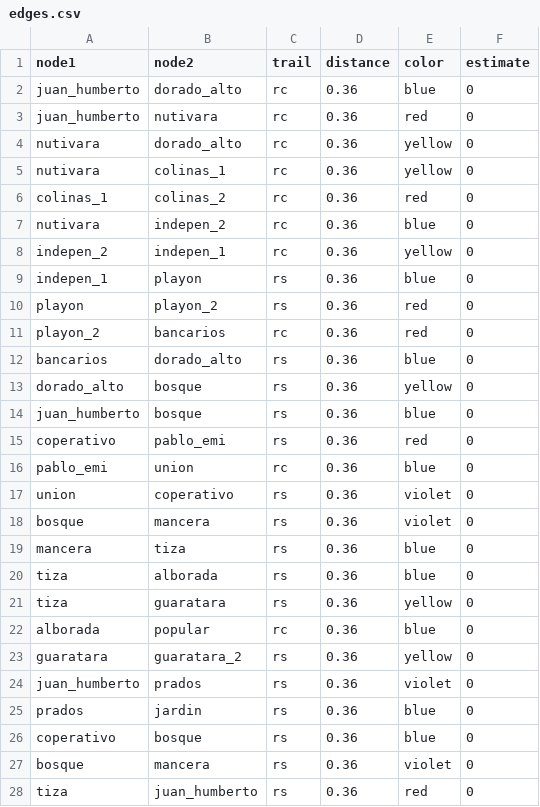
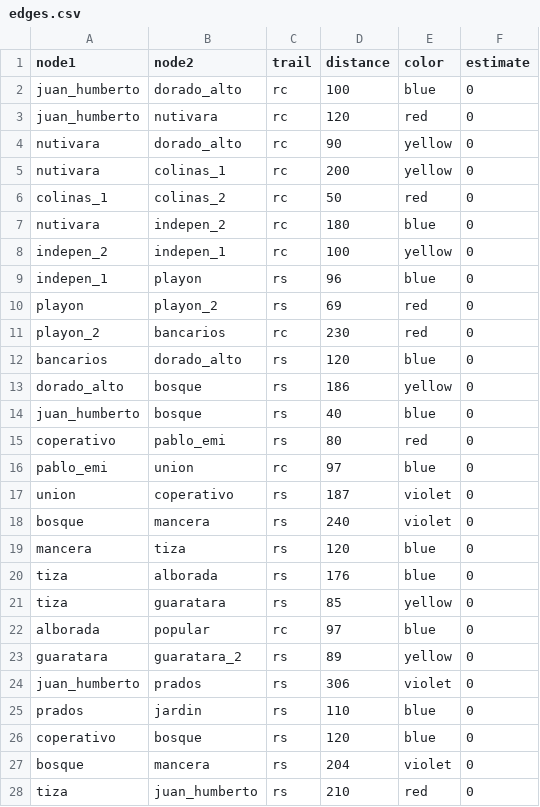
Before and after one commit to JhonSebastian/rutas, a CSV file: edges.csv, drawn as a sheet; only a part is shown; the diff covers the shown part only.

Commit message:
Update edges.csv

```diff
--- a/edges.csv
+++ b/edges.csv
@@ -1,28 +1,28 @@
 node1,node2,trail,distance,color,estimate		
-juan_humberto,dorado_alto,rc,0.36,blue,0
-juan_humberto,nutivara,rc,0.36,red,0
-nutivara,dorado_alto,rc,0.36,yellow,0
-nutivara,colinas_1,rc,0.36,yellow,0
-colinas_1,colinas_2,rc,0.36,red,0
-nutivara,indepen_2,rc,0.36,blue,0
-indepen_2,indepen_1,rc,0.36,yellow,0
-indepen_1,playon,rs,0.36,blue,0
-playon,playon_2,rs,0.36,red,0
-playon_2,bancarios,rc,0.36,red,0
-bancarios,dorado_alto,rs,0.36,blue,0
-dorado_alto,bosque,rs,0.36,yellow,0
-juan_humberto,bosque,rs,0.36,blue,0
-coperativo,pablo_emi,rs,0.36,red,0
-pablo_emi,union,rc,0.36,blue,0
-union,coperativo,rs,0.36,violet,0
-bosque,mancera,rs,0.36,violet,0
-mancera,tiza,rs,0.36,blue,0
-tiza,alborada,rs,0.36,blue,0
-tiza,guaratara,rs,0.36,yellow,0
-alborada,popular,rc,0.36,blue,0
-guaratara,guaratara_2,rs,0.36,yellow,0
-juan_humberto,prados,rs,0.36,violet,0
-prados,jardin,rs,0.36,blue,0
-coperativo,bosque,rs,0.36,blue,0
-bosque,mancera,rs,0.36,violet,0
-tiza,juan_humberto,rs,0.36,red,0
+juan_humberto,dorado_alto,rc,100,blue,0
+juan_humberto,nutivara,rc,120,red,0
+nutivara,dorado_alto,rc,90,yellow,0
+nutivara,colinas_1,rc,200,yellow,0
+colinas_1,colinas_2,rc,50,red,0
+nutivara,indepen_2,rc,180,blue,0
+indepen_2,indepen_1,rc,100,yellow,0
+indepen_1,playon,rs,96,blue,0
+playon,playon_2,rs,69,red,0
+playon_2,bancarios,rc,230,red,0
+bancarios,dorado_alto,rs,120,blue,0
+dorado_alto,bosque,rs,186,yellow,0
+juan_humberto,bosque,rs,40,blue,0
+coperativo,pablo_emi,rs,80,red,0
+pablo_emi,union,rc,97,blue,0
+union,coperativo,rs,187,violet,0
+bosque,mancera,rs,240,violet,0
+mancera,tiza,rs,120,blue,0
+tiza,alborada,rs,176,blue,0
+tiza,guaratara,rs,85,yellow,0
+alborada,popular,rc,97,blue,0
+guaratara,guaratara_2,rs,89,yellow,0
+juan_humberto,prados,rs,306,violet,0
+prados,jardin,rs,110,blue,0
+coperativo,bosque,rs,120,blue,0
+bosque,mancera,rs,204,violet,0
+tiza,juan_humberto,rs,210,red,0
```
Also changed, not shown: 1 edited cell elsewhere in this file.
